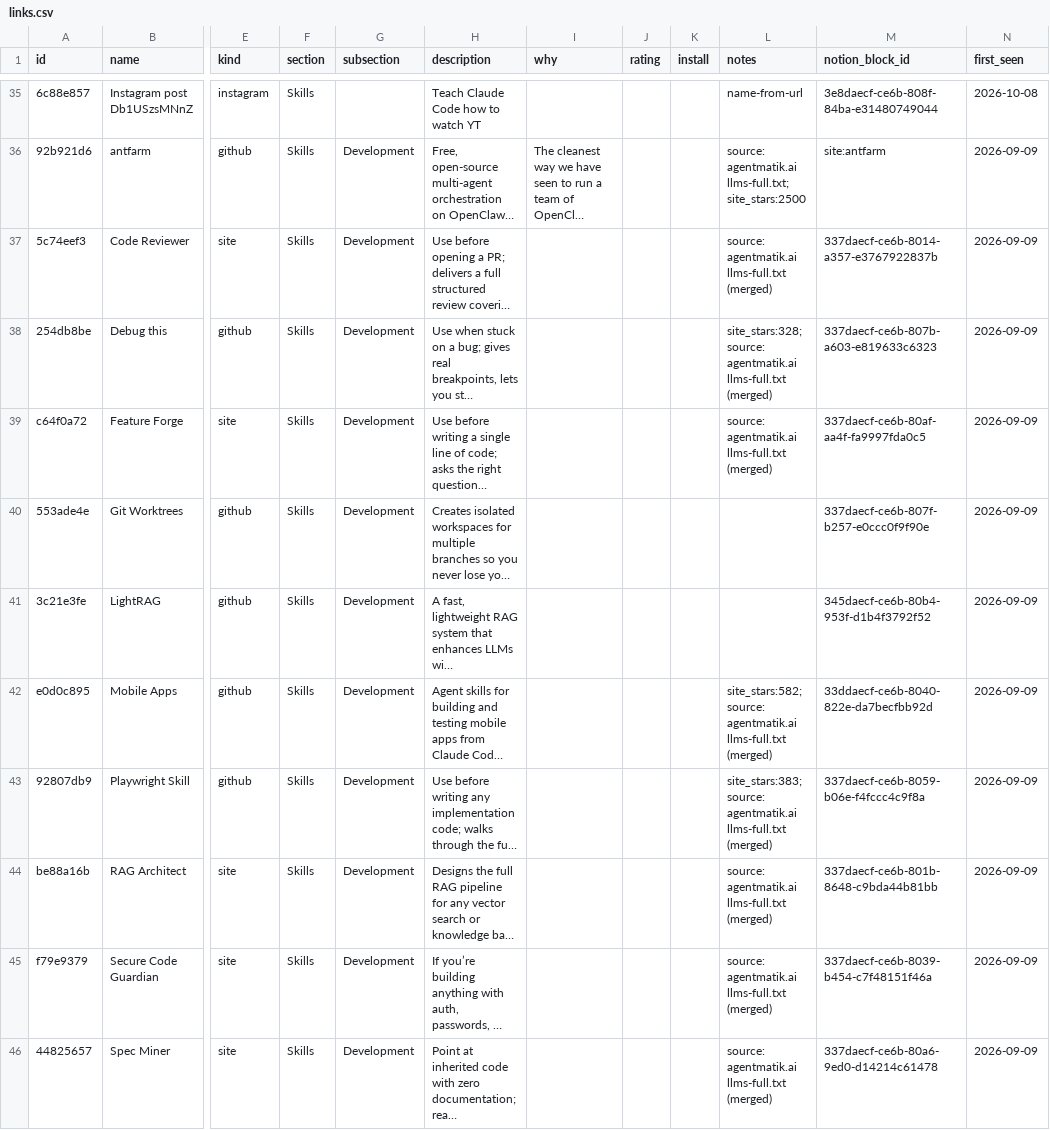
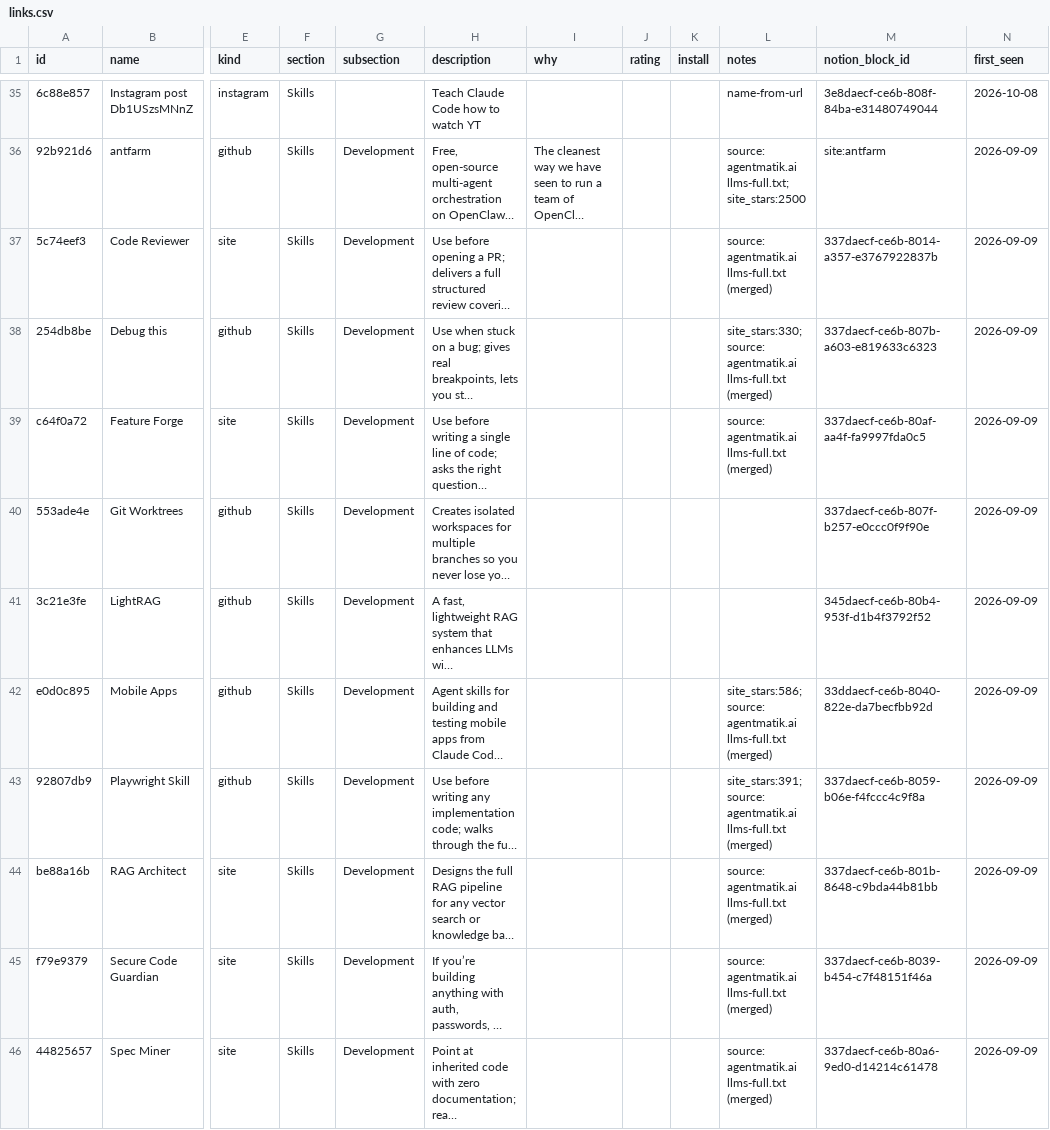
Before and after one commit to mattzimak/claude-code-handbook, a CSV file: data/links.csv, drawn as a sheet; only a part is shown, gaps mark what is left out; long unchanged cells end in …; the diff covers the shown part only; the diff names each change by its address in the sheet, - before the commit and + after, or states it on an @@ line.

```diff
--- a/data/links.csv
+++ b/data/links.csv
-L38 (notes): site_stars:328; source: agentmatik.ai…
+L38 (notes): site_stars:330; source: agentmatik.ai…
-L42 (notes): site_stars:582; source: agentmatik.ai…
+L42 (notes): site_stars:586; source: agentmatik.ai…
-L43 (notes): site_stars:383; source: agentmatik.ai…
+L43 (notes): site_stars:391; source: agentmatik.ai…
```
Also changed, not shown: 31 edited cells elsewhere in this file, 4 other files.
